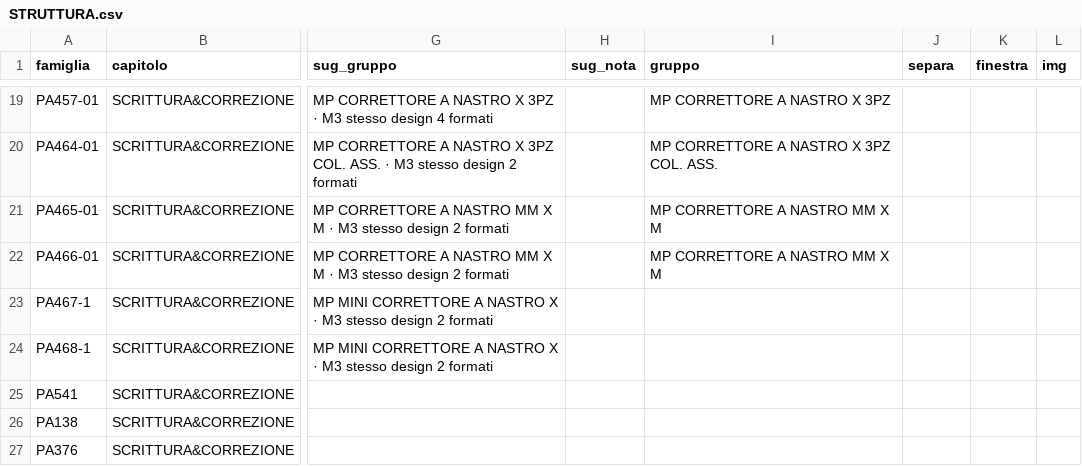
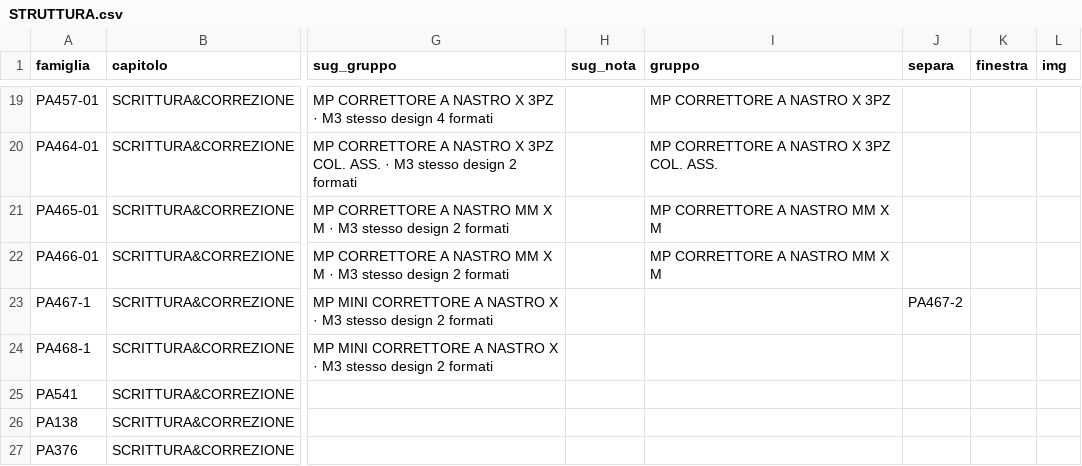
Before and after one commit to zzz89782599-arch/main-paper-catalog-editor, a CSV file: catalog_v2/dist/stato/STRUTTURA.csv, drawn as a sheet; only a part is shown, gaps mark what is left out; the diff names each change by its address in the sheet, - before the commit and + after, or states it on an @@ line.

Commit message:
item_pick.json, STRUTTURA.csv, EAN_FIX.csv, PACK_FIX.csv, TESTI.csv, tracce.jsonl (Zezhong)

```diff
--- a/catalog_v2/dist/stato/STRUTTURA.csv
+++ b/catalog_v2/dist/stato/STRUTTURA.csv
-J23 (separa): (empty)
+J23 (separa): PA467-2
```
Also changed, not shown: 2 other files.
